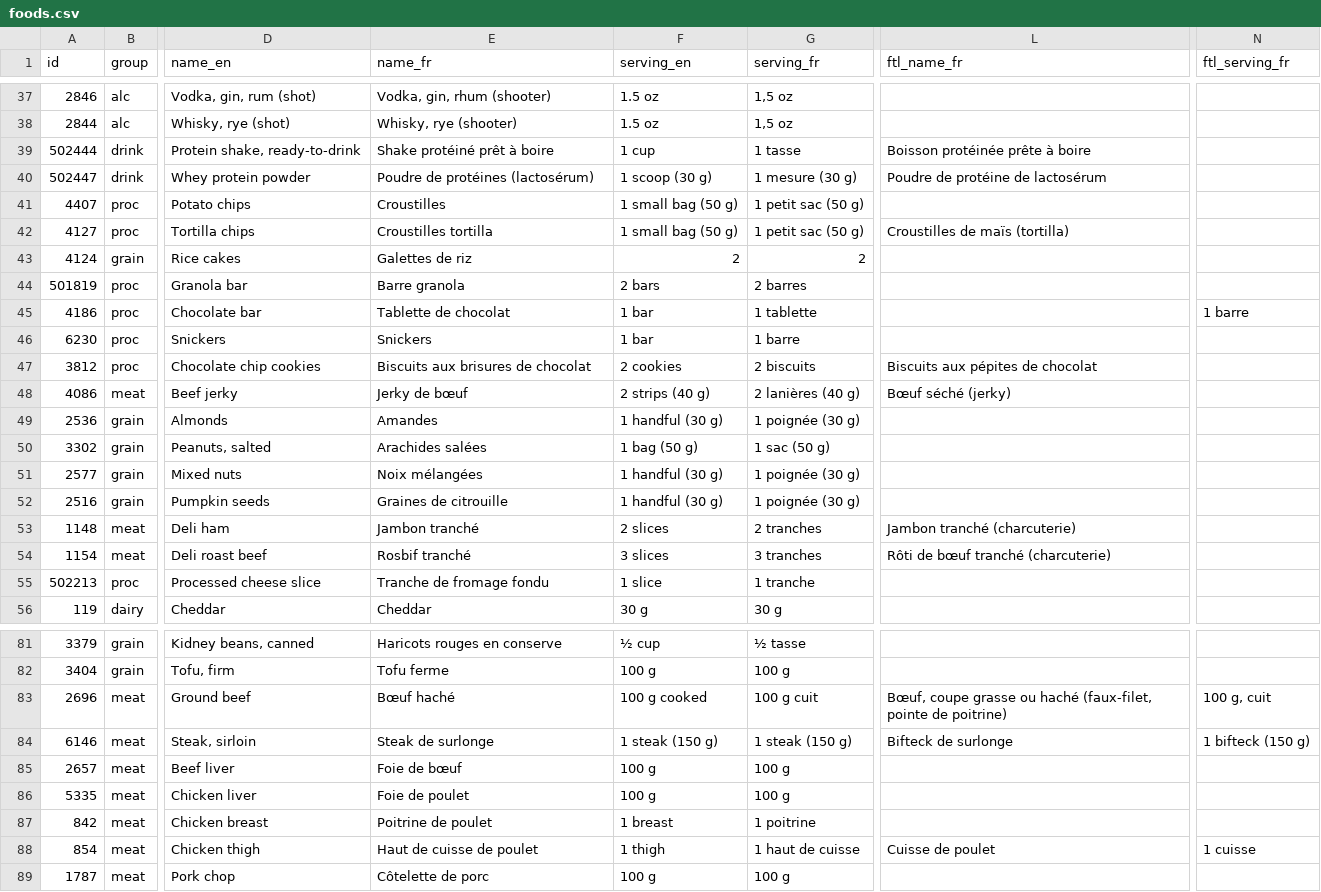
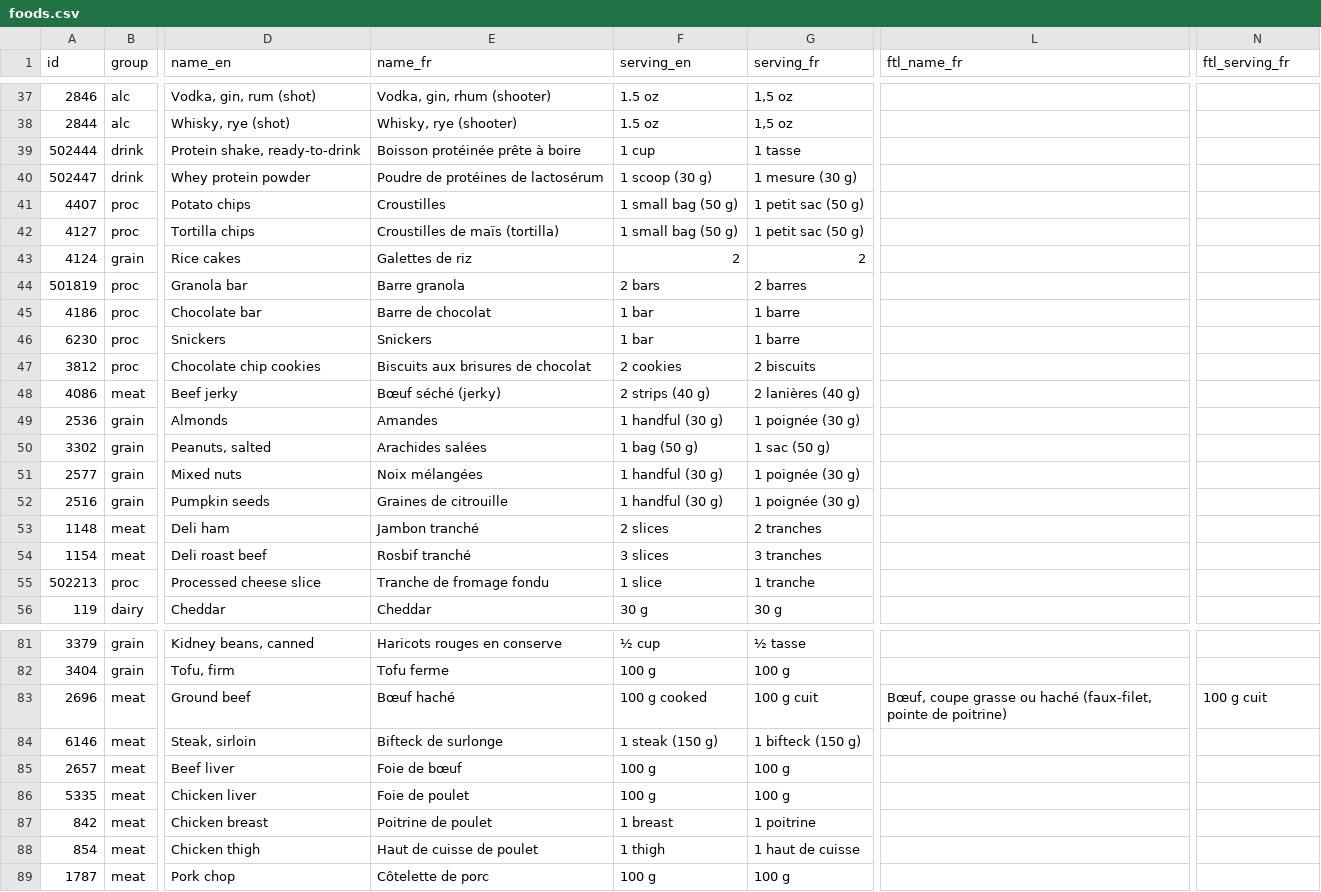
Before and after one commit to tobiedavid/v3ktor.org, a CSV file: data/foods.csv, drawn as a sheet; only a part is shown, gaps mark what is left out; the diff covers the shown part only; the diff names each change by its address in the sheet, - before the commit and + after, or states it on an @@ line.

```diff
--- a/data/foods.csv
+++ b/data/foods.csv
-E39 (name_fr): Shake protéiné prêt à boire
+E39 (name_fr): Boisson protéinée prête à boire
-L39 (ftl_name_fr): Boisson protéinée prête à boire
+L39 (ftl_name_fr): (empty)
-E40 (name_fr): Poudre de protéines (lactosérum)
+E40 (name_fr): Poudre de protéines de lactosérum
-L40 (ftl_name_fr): Poudre de protéine de lactosérum
+L40 (ftl_name_fr): (empty)
-E42 (name_fr): Croustilles tortilla
+E42 (name_fr): Croustilles de maïs (tortilla)
-L42 (ftl_name_fr): Croustilles de maïs (tortilla)
+L42 (ftl_name_fr): (empty)
-E45 (name_fr): Tablette de chocolat
+E45 (name_fr): Barre de chocolat
-G45 (serving_fr): 1 tablette
+G45 (serving_fr): 1 barre
-N45 (ftl_serving_fr): 1 barre
+N45 (ftl_serving_fr): (empty)
-L47 (ftl_name_fr): Biscuits aux pépites de chocolat
+L47 (ftl_name_fr): (empty)
-E48 (name_fr): Jerky de bœuf
+E48 (name_fr): Bœuf séché (jerky)
-L48 (ftl_name_fr): Bœuf séché (jerky)
+L48 (ftl_name_fr): (empty)
-L53 (ftl_name_fr): Jambon tranché (charcuterie)
+L53 (ftl_name_fr): (empty)
-L54 (ftl_name_fr): Rôti de bœuf tranché (charcuterie)
+L54 (ftl_name_fr): (empty)
-N83 (ftl_serving_fr): 100 g, cuit
+N83 (ftl_serving_fr): 100 g cuit
-E84 (name_fr): Steak de surlonge
+E84 (name_fr): Bifteck de surlonge
-G84 (serving_fr): 1 steak (150 g)
+G84 (serving_fr): 1 bifteck (150 g)
-L84 (ftl_name_fr): Bifteck de surlonge
+L84 (ftl_name_fr): (empty)
-N84 (ftl_serving_fr): 1 bifteck (150 g)
+N84 (ftl_serving_fr): (empty)
-L88 (ftl_name_fr): Cuisse de poulet
+L88 (ftl_name_fr): (empty)
-N88 (ftl_serving_fr): 1 cuisse
+N88 (ftl_serving_fr): (empty)
```
Also changed, not shown: 58 edited cells elsewhere in this file, 10 other files.
